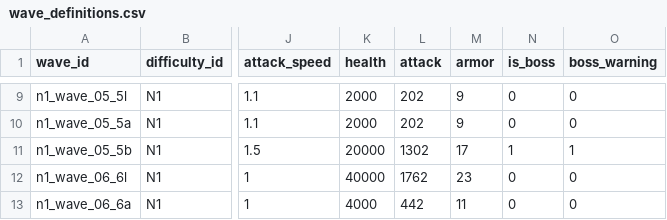
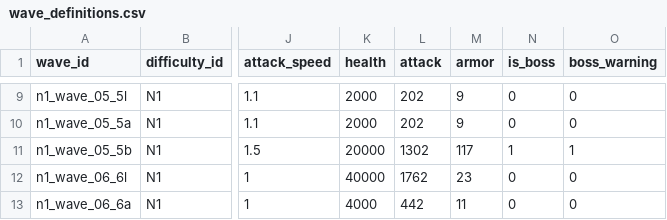
Before and after one commit to MouOwO/Survival, a CSV file: data/csv/怪物与波次系统/wave_definitions.csv, drawn as a sheet; only a part is shown, gaps mark what is left out; the diff names each change by its address in the sheet, - before the commit and + after, or states it on an @@ line.

```diff
--- a/data/csv/怪物与波次系统/wave_definitions.csv
+++ b/data/csv/怪物与波次系统/wave_definitions.csv
-M11 (armor): 17
+M11 (armor): 117
```
Also changed, not shown: data/csv/公共规则/global_rules.csv, 24 other files.
